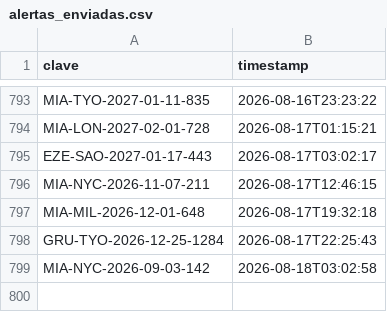
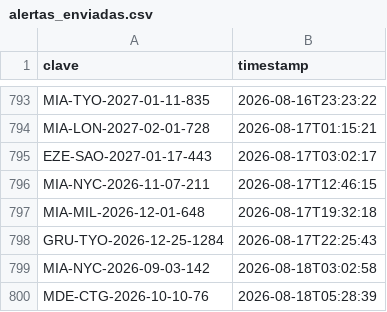
Before and after one commit to Felipebarv25/app-vuelos, a CSV file: datos/alertas_enviadas.csv, drawn as a sheet; only a part is shown, gaps mark what is left out; the diff names each change by its address in the sheet, - before the commit and + after, or states it on an @@ line.

```diff
--- a/datos/alertas_enviadas.csv
+++ b/datos/alertas_enviadas.csv
+row 800: MDE-CTG-2026-10-10-76 | 2026-08-18T05:28:39
```
Also changed, not shown: 3 other files.
